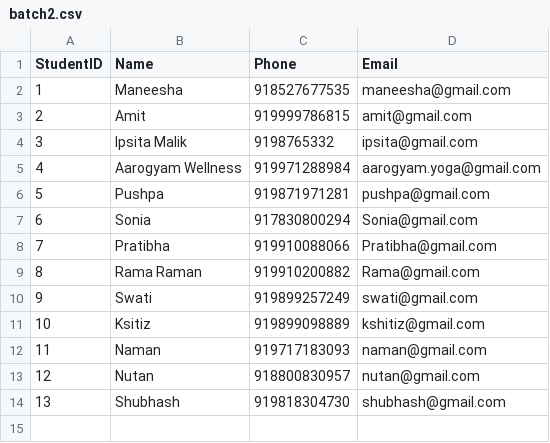
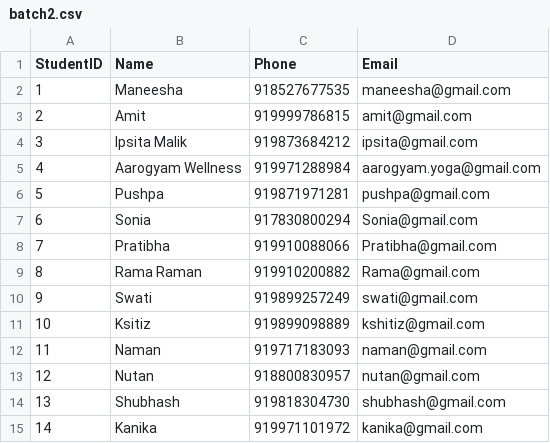
Before and after one commit to Harsh51ffwcg/ZOOM-ATTENDANCE, a CSV file: students/batch2.csv, drawn as a sheet.

Commit message:
Fix offline attendance and update batch 2

```diff
--- a/students/batch2.csv
+++ b/students/batch2.csv
@@ -3,3 +3,3 @@ StudentID,Name,Phone,Email
 2,Amit,919999786815,amit@gmail.com
-3,Ipsita Malik,9198765332,ipsita@gmail.com
+3,Ipsita Malik,919873684212,ipsita@gmail.com
 4,Aarogyam Wellness,919971288984,aarogyam.yoga@gmail.com
@@ -14 +14,2 @@ StudentID,Name,Phone,Email
 13,Shubhash,919818304730,shubhash@gmail.com
+14,Kanika,919971101972,kanika@gmail.com
```
Also changed, not shown: 3 other files.
